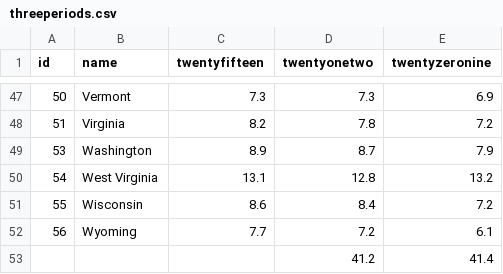
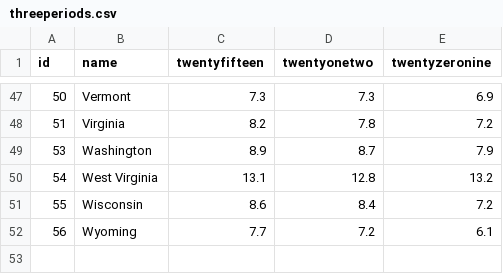
Before and after one commit to tmcg736/tmcg736.github.io, a CSV file: Pages/threeperiods.csv, drawn as a sheet; only a part is shown, gaps mark what is left out; the diff names each change by its address in the sheet, - before the commit and + after, or states it on an @@ line.

Commit message:
Update threeperiods.csv

```diff
--- a/Pages/threeperiods.csv
+++ b/Pages/threeperiods.csv
-row 53:  |  |  | 41.2 | 41.4
```
